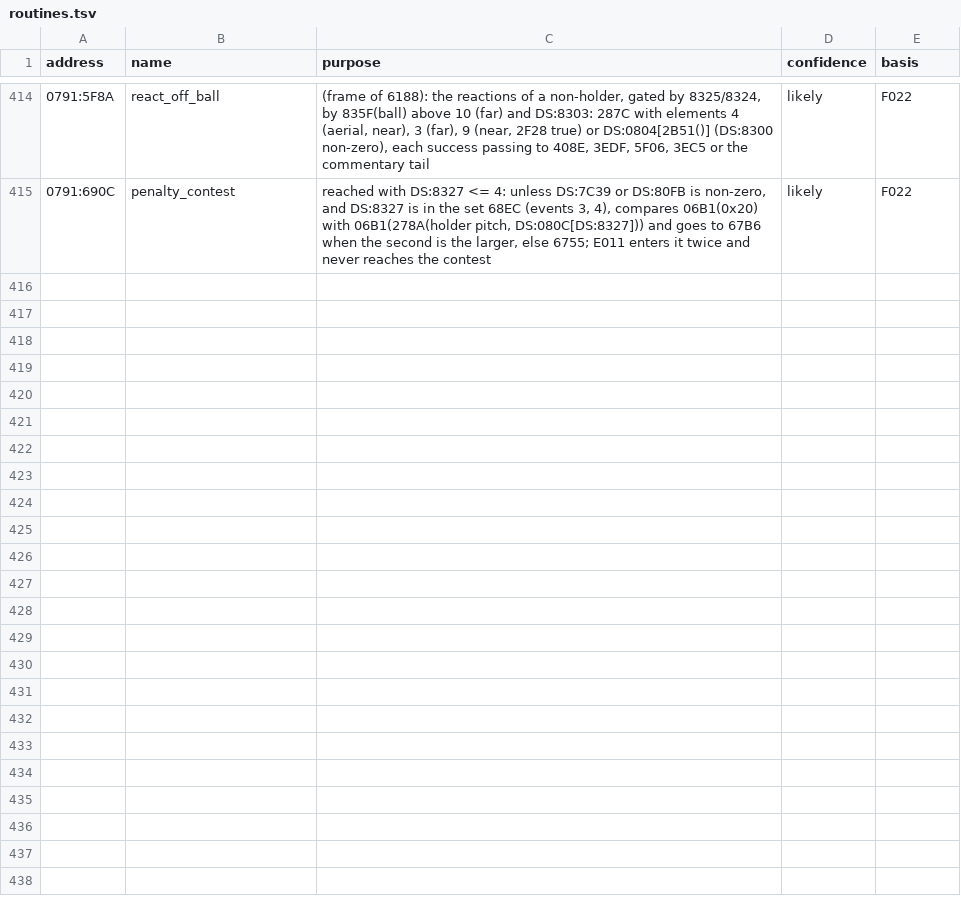
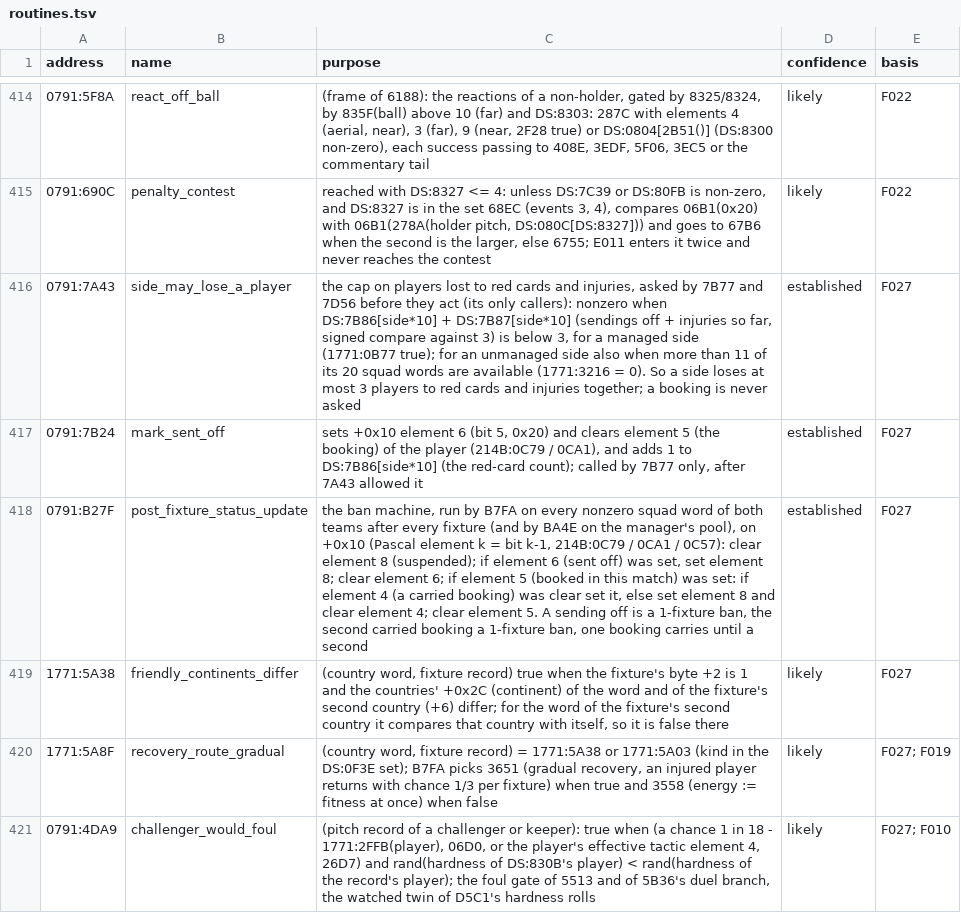
Before and after one commit to diegoami/goal2-archaeology, a TSV file: static/goal-exe/annotations/routines.tsv, drawn as a sheet; only a part is shown, gaps mark what is left out; the diff covers the shown part only; the diff names each change by its address in the sheet, - before the commit and + after, or states it on an @@ line.

```diff
--- a/static/goal-exe/annotations/routines.tsv
+++ b/static/goal-exe/annotations/routines.tsv
+row 416: 0791:7A43 | side_may_lose_a_player | the cap on players lost to red cards and injuries, asked by 7B77 and 7D56 before they act (its only callers): nonzero when DS:7B86[side*10] + DS:7B87[side*10] (sendings off + injuries so far, signed compare against 3) is below 3, for a managed side (1771:0B77 true); for an unmanaged side also when more than 11 of its 20 squad words are available (1771:3216 = 0). So a side loses at most 3 players to red cards and injuries together; a booking is never asked | established | F027
+row 417: 0791:7B24 | mark_sent_off | sets +0x10 element 6 (bit 5, 0x20) and clears element 5 (the booking) of the player (214B:0C79 / 0CA1), and adds 1 to DS:7B86[side*10] (the red-card count); called by 7B77 only, after 7A43 allowed it | established | F027
+row 418: 0791:B27F | post_fixture_status_update | the ban machine, run by B7FA on every nonzero squad word of both teams after every fixture (and by BA4E on the manager's pool), on +0x10 (Pascal element k = bit k-1, 214B:0C79 / 0CA1 / 0C57): clear element 8 (suspended); if element 6 (sent off) was set, set element 8; clear element 6; if element 5 (booked in this match) was set: if element 4 (a carried booking) was clear set it, else set element 8 and clear element 4; clear element 5. A sending off is a 1-fixture ban, the second carried booking a 1-fixture ban, one booking carries until a second | established | F027
+row 419: 1771:5A38 | friendly_continents_differ | (country word, fixture record) true when the fixture's byte +2 is 1 and the countries' +0x2C (continent) of the word and of the fixture's second country (+6) differ; for the word of the fixture's second country it compares that country with itself, so it is false there | likely | F027
+row 420: 1771:5A8F | recovery_route_gradual | (country word, fixture record) = 1771:5A38 or 1771:5A03 (kind in the DS:0F3E set); B7FA picks 3651 (gradual recovery, an injured player returns with chance 1/3 per fixture) when true and 3558 (energy := fitness at once) when false | likely | F027; F019
+row 421: 0791:4DA9 | challenger_would_foul | (pitch record of a challenger or keeper): true when (a chance 1 in 18 - 1771:2FFB(player), 06D0, or the player's effective tactic element 4, 26D7) and rand(hardness of DS:830B's player) < rand(hardness of the record's player); the foul gate of 5513 and of 5B36's duel branch, the watched twin of D5C1's hardness rolls | likely | F027; F010
```
Also changed, not shown: 5 added rows and 10 edited cells elsewhere in this file, static/goal-exe/annotations/globals.tsv, 13 other files.
